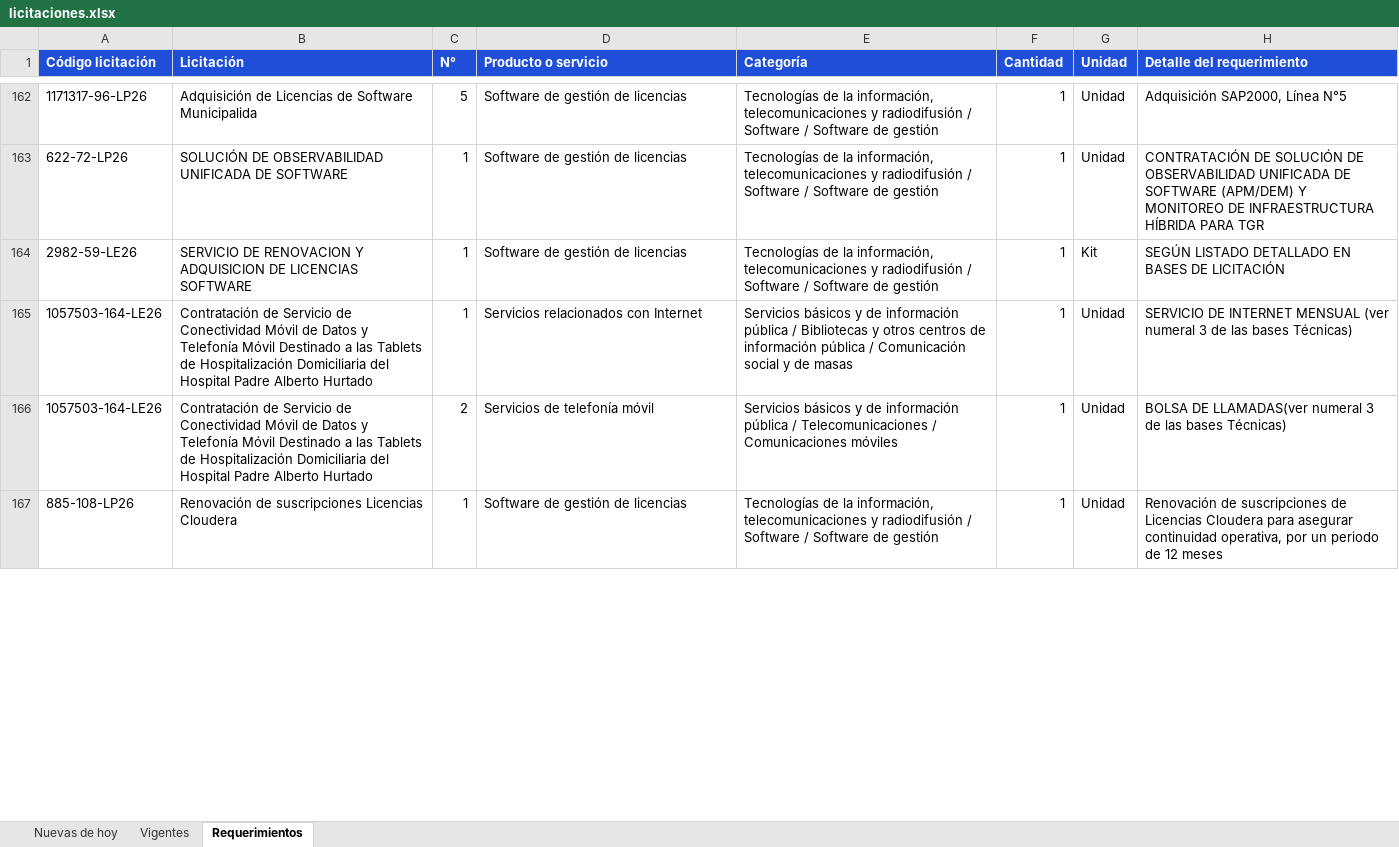
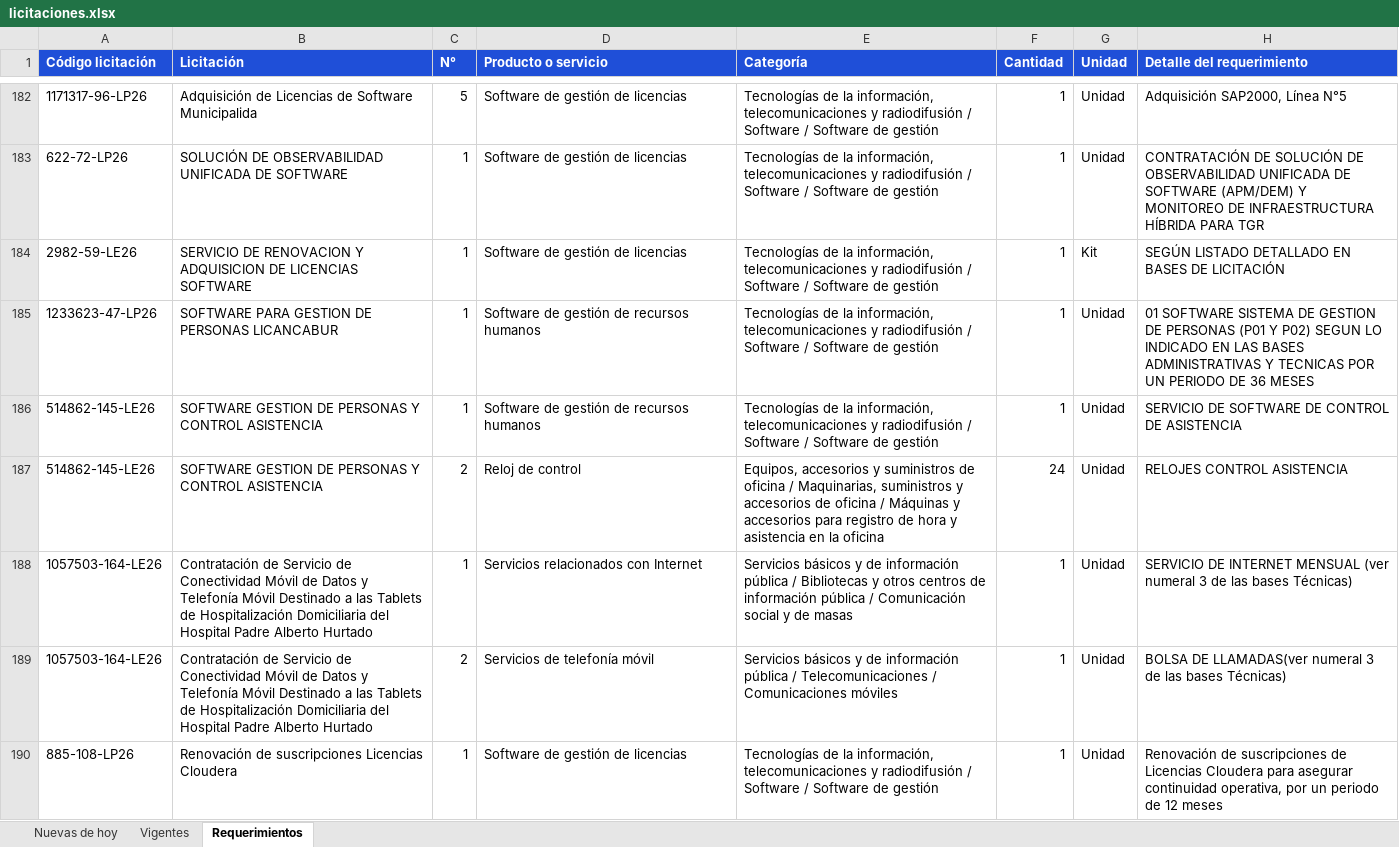
Before and after one commit to annibe/radar-licitaciones, an Excel workbook: web/descargas/licitaciones.xlsx, sheet Requerimientos, drawn as a sheet; only a part is shown, gaps mark what is left out; values as stored, in another font and other column widths than the file's, no borders; the diff covers the shown part only; the diff names each change by its address in the sheet, - before the commit and + after, or states it on an @@ line.

```diff
--- a/web/descargas/licitaciones.xlsx (sheet Requerimientos)
+++ b/web/descargas/licitaciones.xlsx (sheet Requerimientos)
@@ row 78 moved to row 185: 1233623-47-LP26 @@
+row 186: 514862-145-LE26 | SOFTWARE GESTION DE PERSONAS Y CONTROL ASISTENCIA | 1 | Software de gestión de recursos humanos | Tecnologías de la información, telecomunicaciones y radiodifusión / Software / Software de gestión | 1 | Unidad | SERVICIO DE SOFTWARE DE CONTROL DE ASISTENCIA
+row 187: 514862-145-LE26 | SOFTWARE GESTION DE PERSONAS Y CONTROL ASISTENCIA | 2 | Reloj de control | Equipos, accesorios y suministros de oficina / Maquinarias, suministros y accesorios de oficina / Máquinas y accesorios para registro de hora y asistencia en la oficina | 24 | Unidad | RELOJES CONTROL ASISTENCIA
```
Also changed, not shown: 26 added rows, 16 moved rows and 5 edited cells elsewhere in this sheet, sheet Vigentes, sheet Nuevas de hoy, formulas that keep their value, 4 other files.
